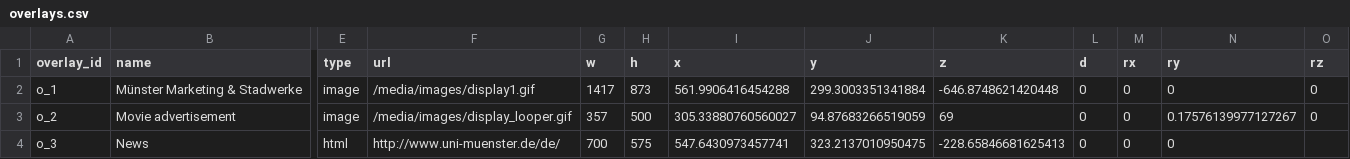
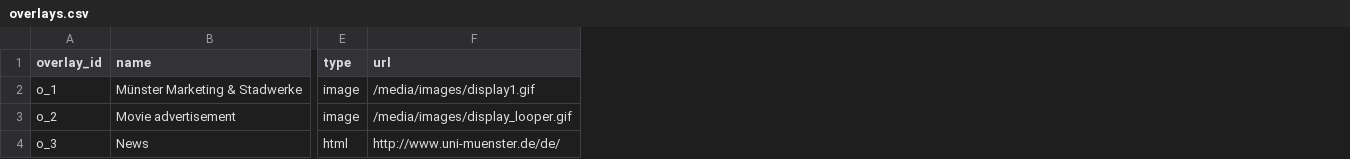
Before and after one commit to sitcomlab/IVE, a CSV file: data/overlays.csv, drawn as a sheet; only a part is shown, gaps mark what is left out; the diff names each change by its address in the sheet, - before the commit and + after, or states it on an @@ line.

Commit message:
Introduced new database-schema
-new schema for locations, videos, overlays and their corresponding
relationships
- renamed relationships
- added new attributes to locations
- added weights to the relationship „connected_to“
- added scenarios

```diff
--- a/data/overlays.csv
+++ b/data/overlays.csv
-column G (w), rows 2-4: 1417 | 357 | 700
-column H (h), rows 2-4: 873 | 500 | 575
-column I (x), rows 2-4: 561.9906416454288 | 305.33880760560027 | 547.6430973457741
-column J (y), rows 2-4: 299.3003351341884 | 94.87683266519059 | 323.2137010950475
-column K (z), rows 2-4: -646.8748621420448 | 69 | -228.65846681625413
-column L (d), rows 2-4: all 0
-column M (rx), rows 2-4: all 0
-column N (ry), rows 2-4: 0 | 0.17576139977127267 | 0
-column O (rz), rows 2-3: 0 | 0
```
Also changed, not shown: 6 other files.
